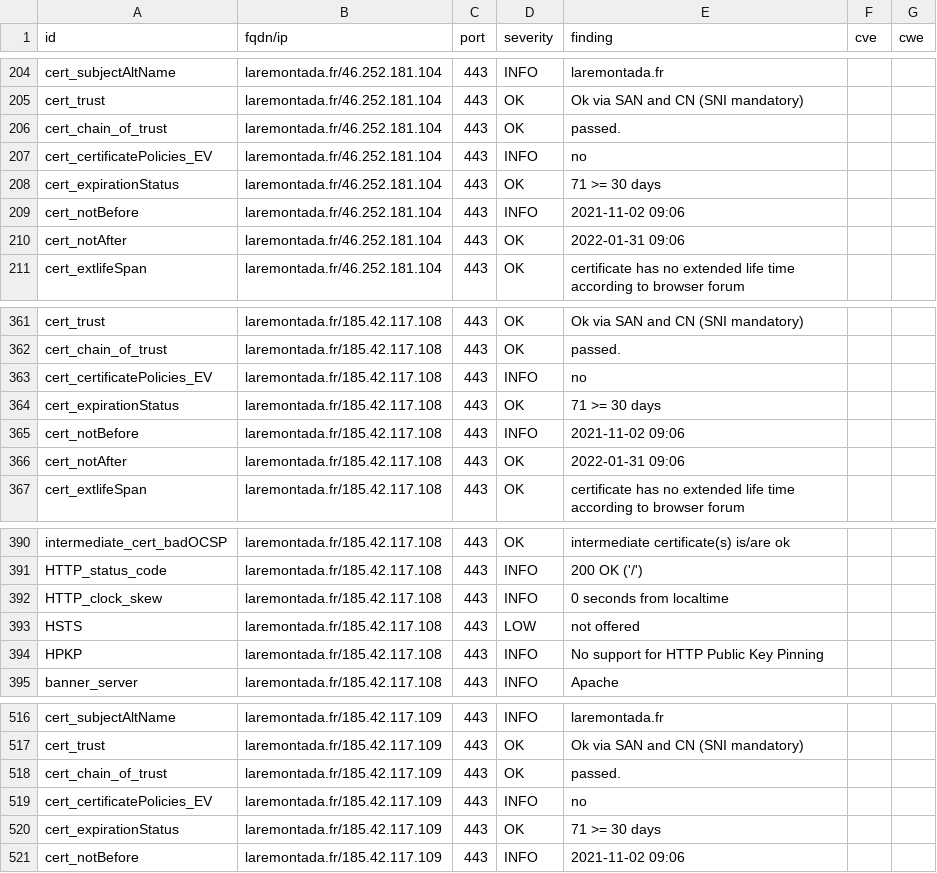
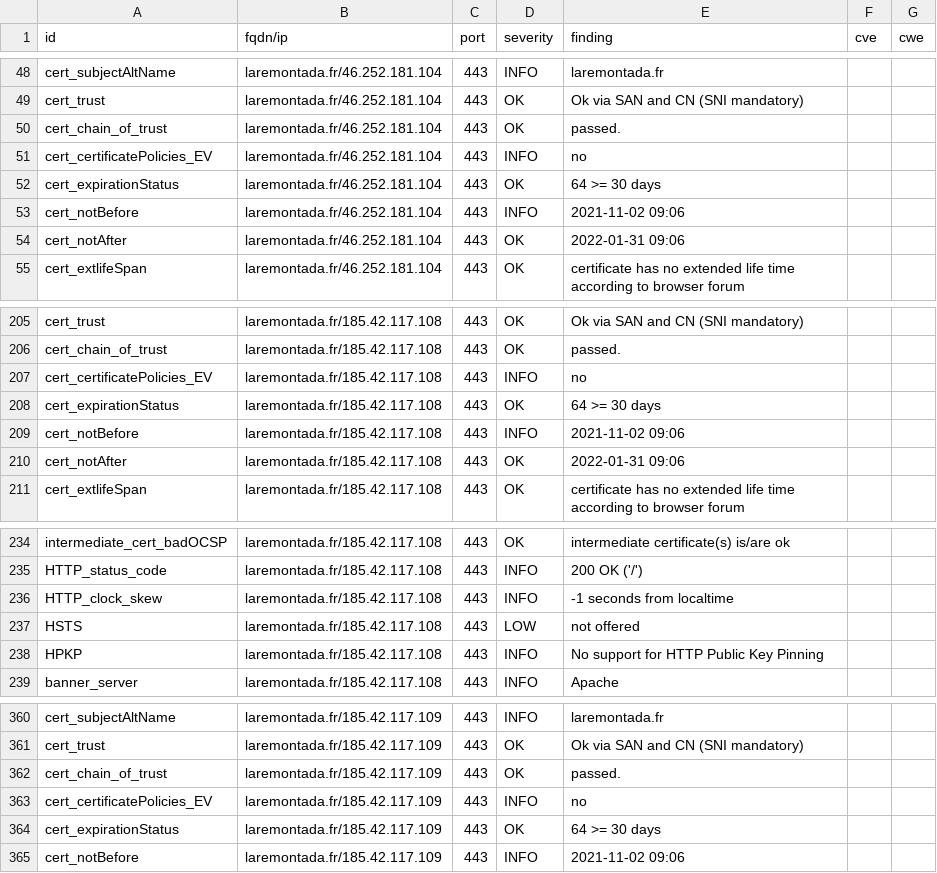
Before and after one commit to revolunet/candidats-2022, a CSV file: results/aHR0cHM6Ly9sYXJlbW9udGFkYS5mcg==/testssl.csv, drawn as a sheet; only a part is shown, gaps mark what is left out; the diff covers the shown part only.

```diff
--- a/results/aHR0cHM6Ly9sYXJlbW9udGFkYS5mcg==/testssl.csv
+++ b/results/aHR0cHM6Ly9sYXJlbW9udGFkYS5mcg==/testssl.csv
@@ -207,3 +51,3 @@
 "cert_certificatePolicies_EV","laremontada.fr/46.252.181.104","443","INFO","no","",""
-"cert_expirationStatus","laremontada.fr/46.252.181.104","443","OK","71 >= 30 days","",""
+"cert_expirationStatus","laremontada.fr/46.252.181.104","443","OK","64 >= 30 days","",""
 "cert_notBefore","laremontada.fr/46.252.181.104","443","INFO","2021-11-02 09:06","",""
@@ -363,3 +207,3 @@
 "cert_certificatePolicies_EV","laremontada.fr/185.42.117.108","443","INFO","no","",""
-"cert_expirationStatus","laremontada.fr/185.42.117.108","443","OK","71 >= 30 days","",""
+"cert_expirationStatus","laremontada.fr/185.42.117.108","443","OK","64 >= 30 days","",""
 "cert_notBefore","laremontada.fr/185.42.117.108","443","INFO","2021-11-02 09:06","",""
@@ -391,3 +235,3 @@
 "HTTP_status_code","laremontada.fr/185.42.117.108","443","INFO","200 OK ('/')","",""
-"HTTP_clock_skew","laremontada.fr/185.42.117.108","443","INFO","0 seconds from localtime","",""
+"HTTP_clock_skew","laremontada.fr/185.42.117.108","443","INFO","-1 seconds from localtime","",""
 "HSTS","laremontada.fr/185.42.117.108","443","LOW","not offered","",""
@@ -519,3 +363,3 @@
 "cert_certificatePolicies_EV","laremontada.fr/185.42.117.109","443","INFO","no","",""
-"cert_expirationStatus","laremontada.fr/185.42.117.109","443","OK","71 >= 30 days","",""
+"cert_expirationStatus","laremontada.fr/185.42.117.109","443","OK","64 >= 30 days","",""
 "cert_notBefore","laremontada.fr/185.42.117.109","443","INFO","2021-11-02 09:06","",""
```
Also changed, not shown: 2 added rows, 2 removed rows and 154 moved rows elsewhere in this file, 7 other files.
